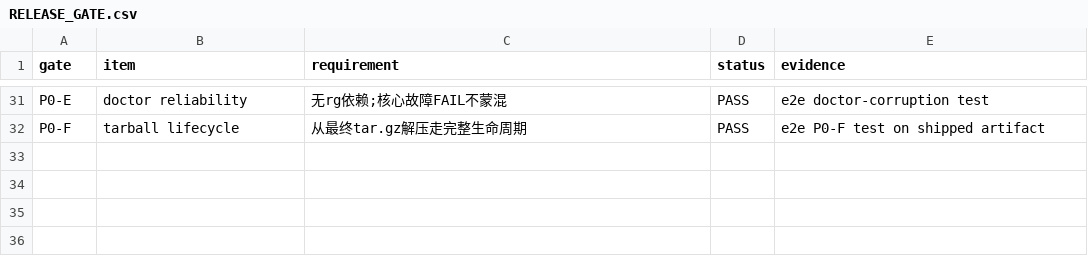
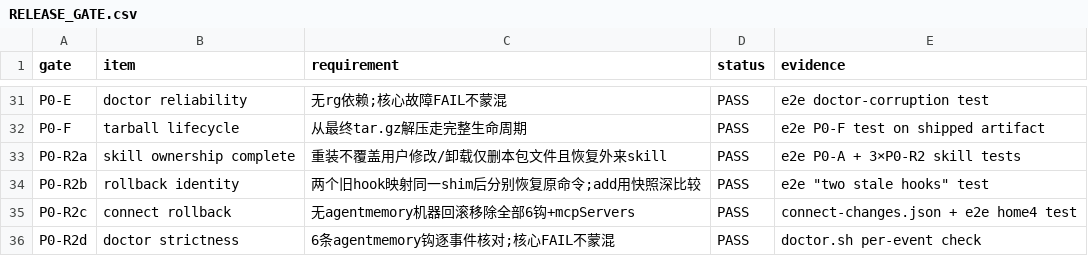
Before and after one commit to xiwei9871/agent-remote-poc, a CSV file: docs/distribution/RELEASE_GATE.csv, drawn as a sheet; only a part is shown, gaps mark what is left out; the diff names each change by its address in the sheet, - before the commit and + after, or states it on an @@ line.

Commit message:
Round-2 P0: ownership-complete skills, identity-safe rollback, connect undo
- Skills: reinstall moves user-modified dirs aside instead of overwriting;
  identical foreign skills are left unclaimed (no marker); uninstall deletes
  only SKILL.md+marker (extra files survive), removes dir only when empty,
  and restores .pre-agent-learning backups at the original path.
- Rollback: repoint ops now pair per-hook in order (consumed-set identity)
  so N stale paths->same shim restore to their OWN originals; add ops match
  recorded entry snapshots (deep-equal) — later user-added duplicates are
  not eaten.
- connect rollback: config snapshotted before `agentmemory connect`,
  connect-changes.json records the 6 added hooks + mcpServers; rollback on
  a no-agentmemory machine removes them all (mcpServers only when value is
  untouched).
- doctor: 6 agentmemory capture hooks verified per-event (missing => FAIL).
- e2e 12->16 with the required counterexamples: dual-stale restore, extra
  files kept + foreign restore, reinstall preserves user edits, full
  connect undo. Tarball rebuilt: sha256 29d5e323…

```diff
--- a/docs/distribution/RELEASE_GATE.csv
+++ b/docs/distribution/RELEASE_GATE.csv
+row 33: P0-R2a | skill ownership complete | 重装不覆盖用户修改/卸载仅删本包文件且恢复外来skill | PASS | e2e P0-A + 3×P0-R2 skill tests
+row 34: P0-R2b | rollback identity | 两个旧hook映射同一shim后分别恢复原命令;add用快照深比较 | PASS | e2e "two stale hooks" test
+row 35: P0-R2c | connect rollback | 无agentmemory机器回滚移除全部6钩+mcpServers | PASS | connect-changes.json + e2e home4 test
+row 36: P0-R2d | doctor strictness | 6条agentmemory钩逐事件核对;核心FAIL不蒙混 | PASS | doctor.sh per-event check
```
Also changed, not shown: 8 other files.
